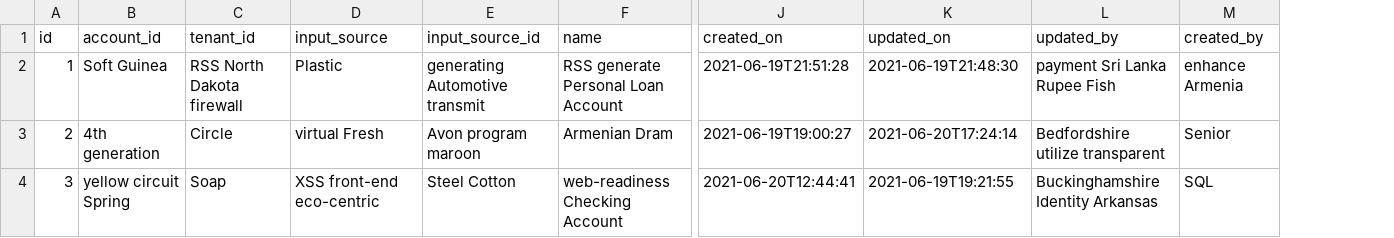
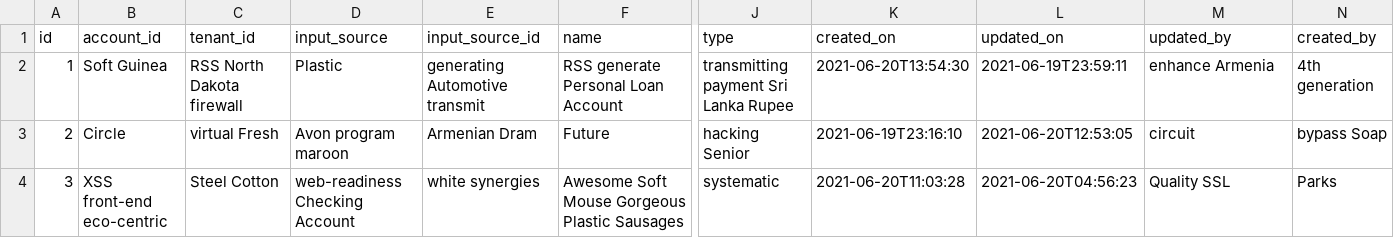
Before and after one commit to xformation/Asset-Service-API, a CSV file: src/main/resources/config/liquibase/fake-data/inputs.csv, drawn as a sheet; only a part is shown, gaps mark what is left out; addresses are those after the commit; the diff covers the shown part only; the diff names each change by its address in the sheet, - before the commit and + after, or states it on an @@ line.

Commit message:
type added in inputs table

```diff
--- a/src/main/resources/config/liquibase/fake-data/inputs.csv
+++ b/src/main/resources/config/liquibase/fake-data/inputs.csv
+column J (type), rows 2-4: transmitting payment Sri Lanka Rupee | hacking Senior | systematic
-K2 (created_on): 2021-06-19T21:51:28
+K2 (created_on): 2021-06-20T13:54:30
-L2 (updated_on): 2021-06-19T21:48:30
+L2 (updated_on): 2021-06-19T23:59:11
-M2 (updated_by): payment Sri Lanka Rupee Fish
+M2 (updated_by): enhance Armenia
-N2 (created_by): enhance Armenia
+N2 (created_by): 4th generation
-B3 (account_id): 4th generation
+B3 (account_id): Circle
-C3 (tenant_id): Circle
+C3 (tenant_id): virtual Fresh
-D3 (input_source): virtual Fresh
+D3 (input_source): Avon program maroon
-E3 (input_source_id): Avon program maroon
+E3 (input_source_id): Armenian Dram
-F3 (name): Armenian Dram
+F3 (name): Future
-K3 (created_on): 2021-06-19T19:00:27
+K3 (created_on): 2021-06-19T23:16:10
-L3 (updated_on): 2021-06-20T17:24:14
+L3 (updated_on): 2021-06-20T12:53:05
-M3 (updated_by): Bedfordshire utilize transparent
+M3 (updated_by): circuit
-N3 (created_by): Senior
+N3 (created_by): bypass Soap
-B4 (account_id): yellow circuit Spring
+B4 (account_id): XSS front-end eco-centric
-C4 (tenant_id): Soap
+C4 (tenant_id): Steel Cotton
-D4 (input_source): XSS front-end eco-centric
+D4 (input_source): web-readiness Checking Account
-E4 (input_source_id): Steel Cotton
+E4 (input_source_id): white synergies
-F4 (name): web-readiness Checking Account
+F4 (name): Awesome Soft Mouse Gorgeous Plastic Sausages
-K4 (created_on): 2021-06-20T12:44:41
+K4 (created_on): 2021-06-20T11:03:28
-L4 (updated_on): 2021-06-19T19:21:55
+L4 (updated_on): 2021-06-20T04:56:23
-M4 (updated_by): Buckinghamshire Identity Arkansas
+M4 (updated_by): Quality SSL
-N4 (created_by): SQL
+N4 (created_by): Parks
```
Also changed, not shown: 90 edited cells elsewhere in this file, 7 other files.
